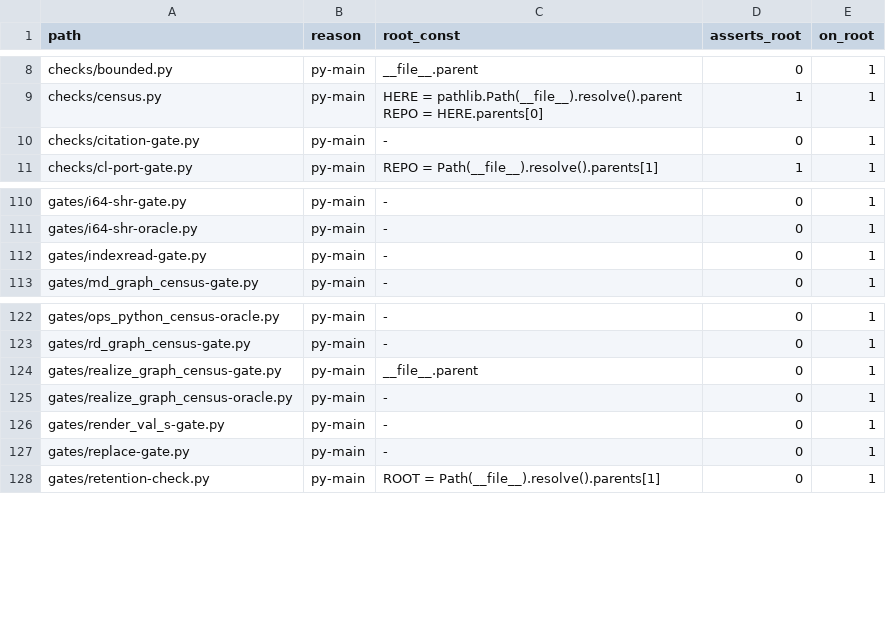
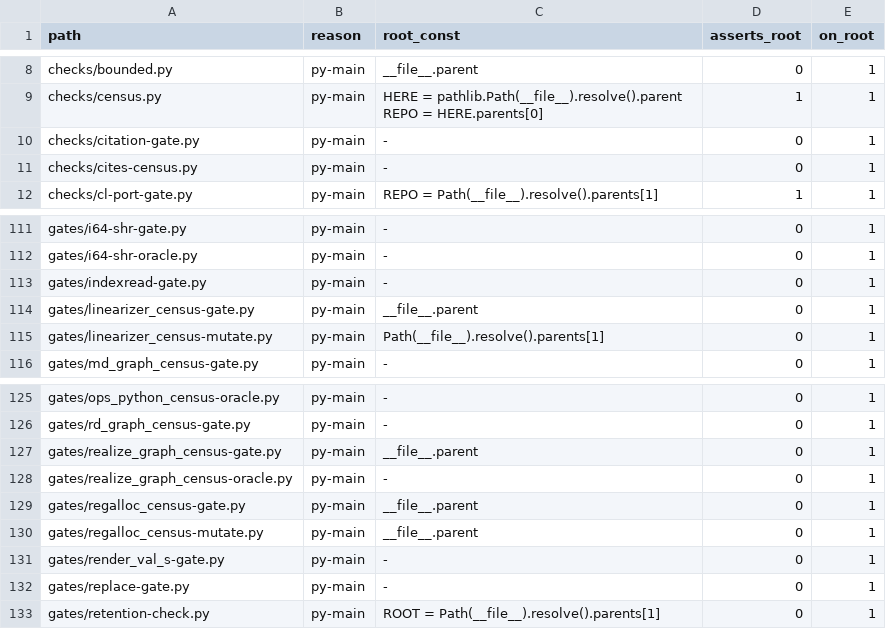
Before and after one commit to Cyberistic/tinybendygrad, a TSV file: gates/gates-pop.ledger.tsv, drawn as a sheet; only a part is shown, gaps mark what is left out.

Commit message:
accept the gates-pop ledger snapshot: 168 -> 173, five added, none gone
Purely additive: 0 gone, 0 changed. Five new gate entry points, all landed and committed --
`gates/linearizer_census-{gate,mutate}.py` and `gates/regalloc_census-{gate,mutate}.py` from the
`codegen/late` census at `9c7dbd9d` (488 defs that NO GATE NAMED), plus `checks/cites-census.py` from
another unit.

GATES-POP: OK -- 173 entry points, 59 name a root, 21 assert it, 0 resolve outside the repo.

THE MUTATE FILES ARE ENTRY POINTS AND THAT IS CORRECT, NOT AN ACCIDENT: they are the mutation
harnesses that prove each gate's rows can fail, and a harness nobody runs is a note rather than a
finding. `amd_dsl_census-mutate.py` and `wgsl_render_census-mutate.py` are on the ledger for the same
reason.

0 gone and 0 changed is the number worth reading: the SET grew and nothing that was already listed
changed shape, so this snapshot is additive knowledge rather than a moved goalpost.

```diff
--- a/gates/gates-pop.ledger.tsv
+++ b/gates/gates-pop.ledger.tsv
@@ -10,2 +10,3 @@ checks/census.py	py-main	HERE = pathlib.Path(__file__).resolve().parent REPO = H
 checks/citation-gate.py	py-main	-	0	1
+checks/cites-census.py	py-main	-	0	1
 checks/cl-port-gate.py	py-main	REPO = Path(__file__).resolve().parents[1]	1	1
@@ -112,2 +113,4 @@ gates/i64-shr-oracle.py	py-main	-	0	1
 gates/indexread-gate.py	py-main	-	0	1
+gates/linearizer_census-gate.py	py-main	__file__.parent	0	1
+gates/linearizer_census-mutate.py	py-main	Path(__file__).resolve().parents[1]	0	1
 gates/md_graph_census-gate.py	py-main	-	0	1
@@ -125,2 +128,4 @@ gates/realize_graph_census-gate.py	py-main	__file__.parent	0	1
 gates/realize_graph_census-oracle.py	py-main	-	0	1
+gates/regalloc_census-gate.py	py-main	__file__.parent	0	1
+gates/regalloc_census-mutate.py	py-main	__file__.parent	0	1
 gates/render_val_s-gate.py	py-main	-	0	1
```
